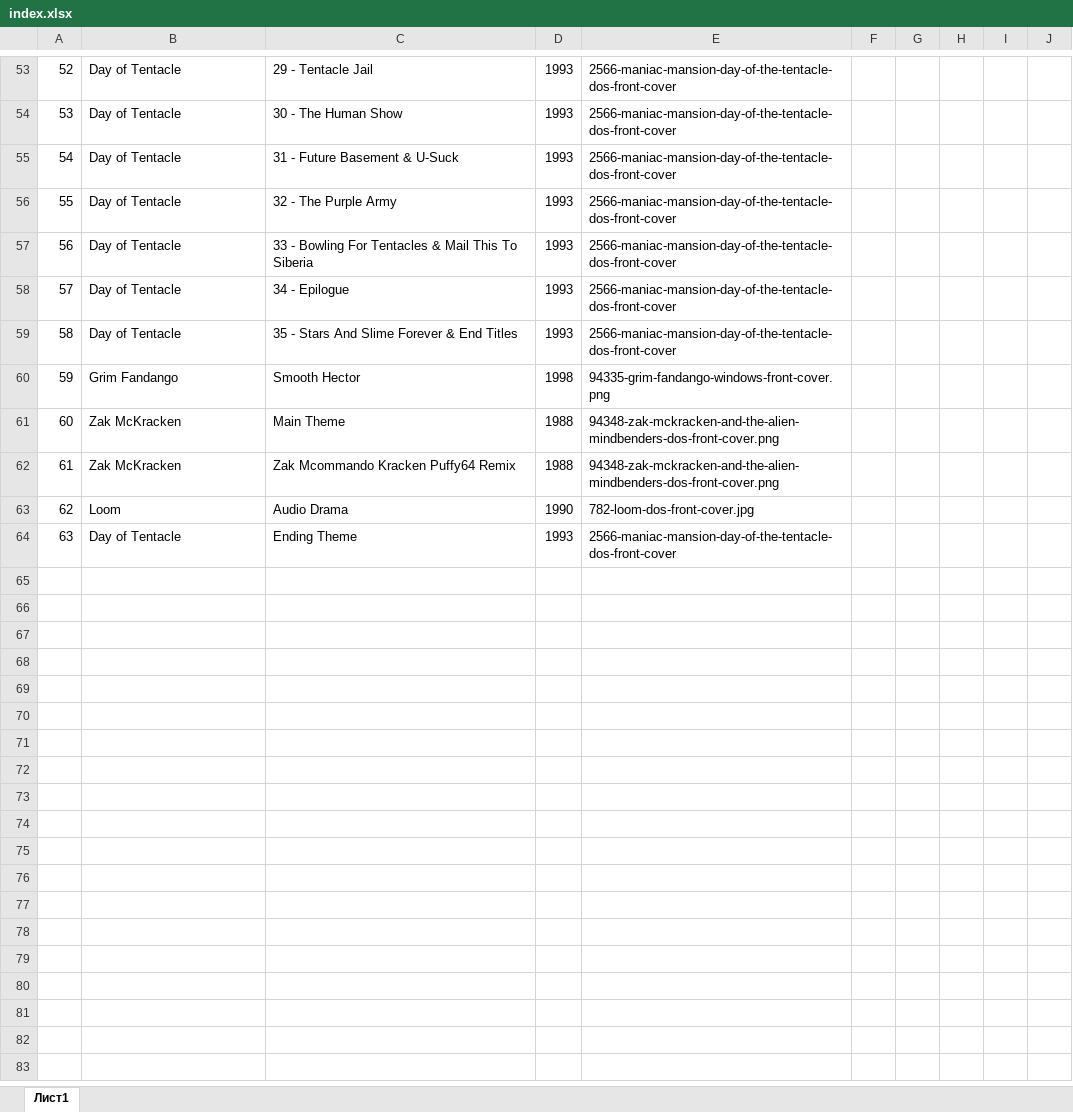
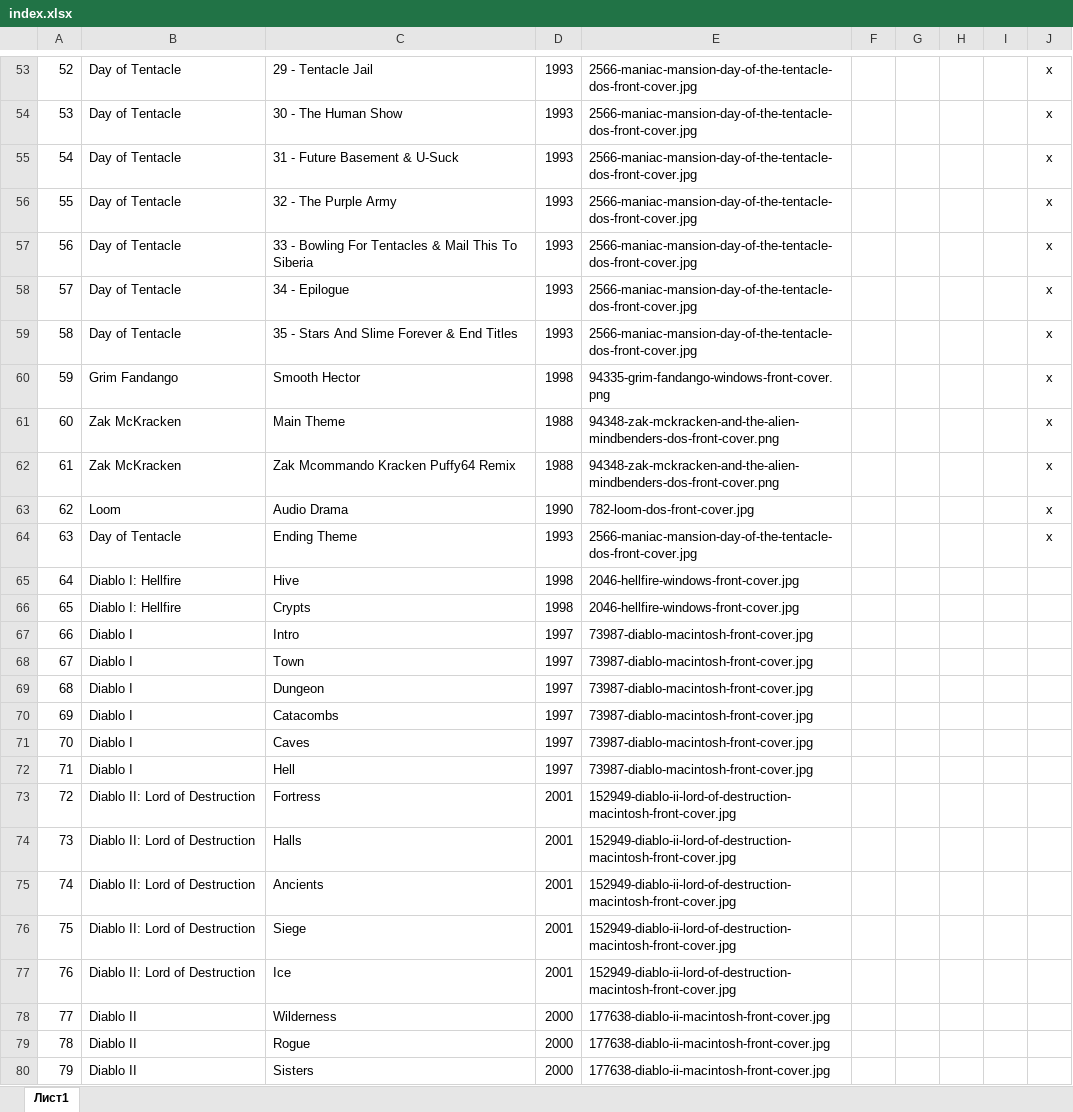
Before and after one commit to PolestarWorkshop/cgnradio, an Excel workbook: index.xlsx, sheet Лист1, drawn as a sheet; only a part is shown, gaps mark what is left out; values as stored, in another font and other column widths than the file's, no borders; the diff covers the shown part only; the diff names each change by its address in the sheet, - before the commit and + after, or states it on an @@ line.

```diff
--- a/index.xlsx (sheet Лист1)
+++ b/index.xlsx (sheet Лист1)
-E53:E59: 2566-maniac-mansion-day-of-the-tentacle-dos-front-cover
+E53:E59: 2566-maniac-mansion-day-of-the-tentacle-dos-front-cover.jpg
-J53:J64: (empty)
+J53:J64: x
-E64: 2566-maniac-mansion-day-of-the-tentacle-dos-front-cover
+E64: 2566-maniac-mansion-day-of-the-tentacle-dos-front-cover.jpg
+row 65: 64 | Diablo I: Hellfire | Hive | 1998 | 2046-hellfire-windows-front-cover.jpg
+row 66: 65 | Diablo I: Hellfire | Crypts | 1998 | 2046-hellfire-windows-front-cover.jpg
+row 67: 66 | Diablo I | Intro | 1997 | 73987-diablo-macintosh-front-cover.jpg
+row 68: 67 | Diablo I | Town | 1997 | 73987-diablo-macintosh-front-cover.jpg
+row 69: 68 | Diablo I | Dungeon | 1997 | 73987-diablo-macintosh-front-cover.jpg
+row 70: 69 | Diablo I | Catacombs | 1997 | 73987-diablo-macintosh-front-cover.jpg
+row 71: 70 | Diablo I | Caves | 1997 | 73987-diablo-macintosh-front-cover.jpg
+row 72: 71 | Diablo I | Hell | 1997 | 73987-diablo-macintosh-front-cover.jpg
+row 73: 72 | Diablo II: Lord of Destruction | Fortress | 2001 | 152949-diablo-ii-lord-of-destruction-macintosh-front-cover.jpg
+row 74: 73 | Diablo II: Lord of Destruction | Halls | 2001 | 152949-diablo-ii-lord-of-destruction-macintosh-front-cover.jpg
+row 75: 74 | Diablo II: Lord of Destruction | Ancients | 2001 | 152949-diablo-ii-lord-of-destruction-macintosh-front-cover.jpg
+row 76: 75 | Diablo II: Lord of Destruction | Siege | 2001 | 152949-diablo-ii-lord-of-destruction-macintosh-front-cover.jpg
+row 77: 76 | Diablo II: Lord of Destruction | Ice | 2001 | 152949-diablo-ii-lord-of-destruction-macintosh-front-cover.jpg
+row 78: 77 | Diablo II | Wilderness | 2000 | 177638-diablo-ii-macintosh-front-cover.jpg
+row 79: 78 | Diablo II | Rogue | 2000 | 177638-diablo-ii-macintosh-front-cover.jpg
+row 80: 79 | Diablo II | Sisters | 2000 | 177638-diablo-ii-macintosh-front-cover.jpg
```
Also changed, not shown: 20 added rows and 57 edited cells elsewhere in this sheet, 12 other files.
